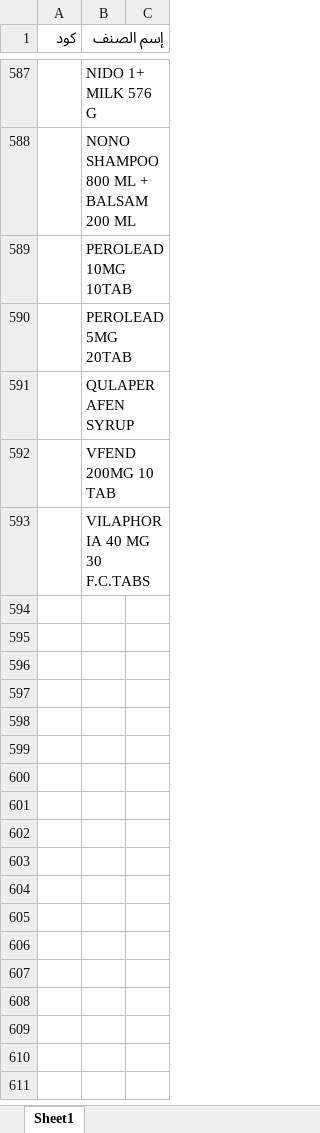
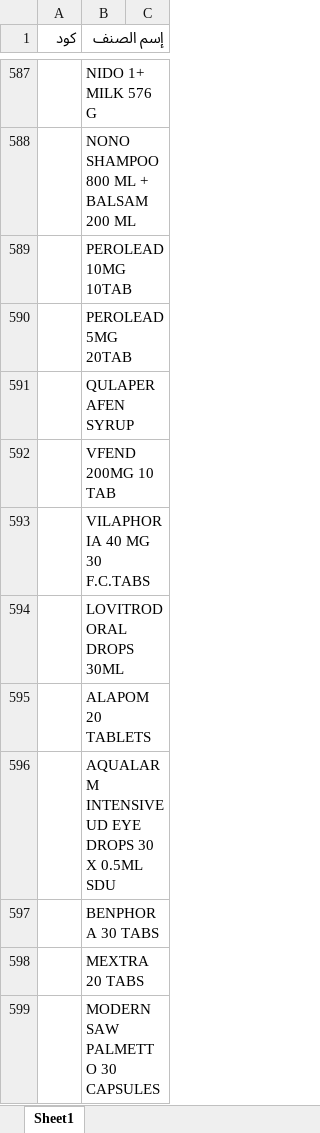
Before and after one commit to abdalhamid19/PharmaSupplyBot, an Excel workbook: data/input/prevented_items/فاهس.xlsx, sheet Sheet1, drawn as a sheet; only a part is shown, gaps mark what is left out; values as stored, in another font and other column widths than the file's, no borders; the diff names each change by its address in the sheet, - before the commit and + after, or states it on an @@ line.

```diff
--- a/data/input/prevented_items/فاهس.xlsx (sheet Sheet1)
+++ b/data/input/prevented_items/فاهس.xlsx (sheet Sheet1)
+row 594:  | LOVITROD ORAL DROPS 30ML
+row 595:  | ALAPOM 20 TABLETS
+row 596:  | AQUALARM INTENSIVE UD EYE DROPS 30 X 0.5ML SDU
+row 597:  | BENPHORA 30 TABS
+row 598:  | MEXTRA 20 TABS
+row 599:  | MODERN SAW PALMETTO 30 CAPSULES
```
Also changed, not shown: data/input/prevented_items/drugprevented.xlsx, 3 other files.
